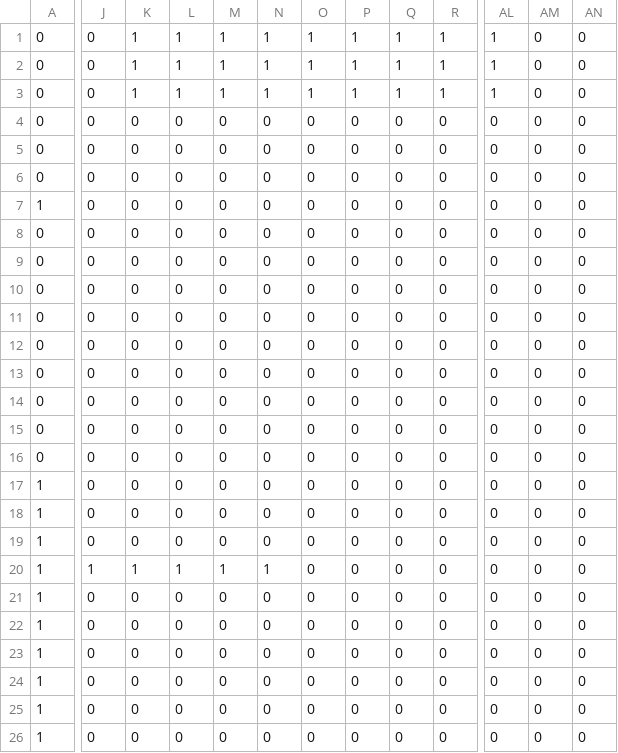
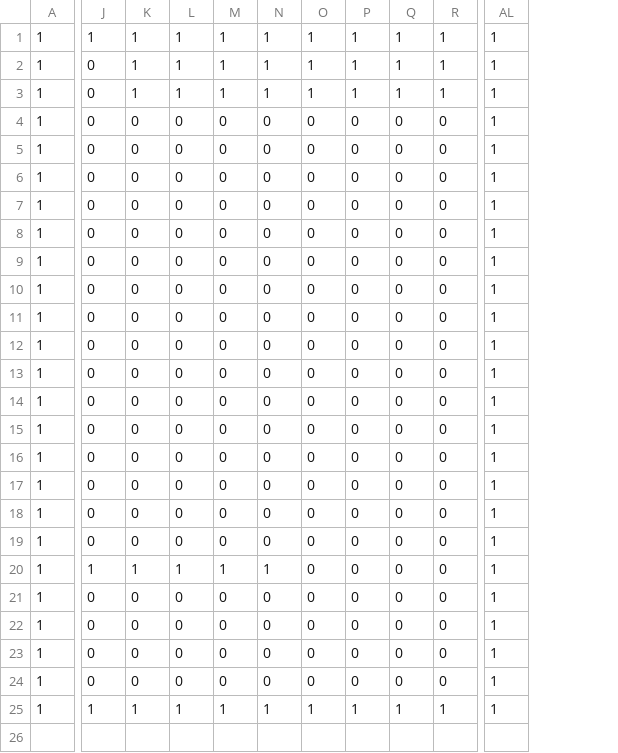
Before and after one commit to simplycode07/basky, a CSV file: tilemaps/0.csv, drawn as a sheet; only a part is shown, gaps mark what is left out; removed rows and columns are numbered as before the commit, all else as after; rows hold the shown columns only; the diff covers the shown part only; the diff names each change by its address in the sheet, - before the commit and + after, or states it on an @@ line.

```diff
--- a/tilemaps/0.csv
+++ b/tilemaps/0.csv
-column AL, rows 2-25: 1 | 1 | 0 | 0 | 0 | 0 | 0 | 0 | 0 | 0 | 0 | 0 | 0 | 0 | 0 | 0 | 0 | 0 | 0 | 0 | 0 | 0 | 0 | 0
-column AM, rows 2-25: all 0
-column AN, rows 2-25: all 0
+column AL, rows 2-25: all 1
-row 1: 0 | 0 | 1 | 1 | 1 | 1 | 1 | 1 | 1 | 1 | 1 | 0 | 0
+row 1: 1 | 1 | 1 | 1 | 1 | 1 | 1 | 1 | 1 | 1 | 1
-A2:A6: 0
+A2:A6: 1
-A8:A16: 0
+A8:A16: 1
-J25: 0
+J25: 1
-K25: 0
+K25: 1
-L25: 0
+L25: 1
-M25: 0
+M25: 1
-N25: 0
+N25: 1
-O25: 0
+O25: 1
-P25: 0
+P25: 1
-Q25: 0
+Q25: 1
-R25: 0
+R25: 1
-row 26: 1 | 0 | 0 | 0 | 0 | 0 | 0 | 0 | 0 | 0 | 0 | 0 | 0
```
Also changed, not shown: 10 edited cells elsewhere in this file, 1 other file.
